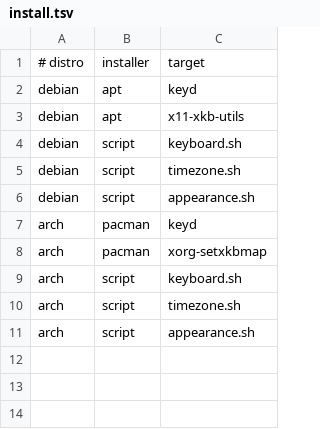
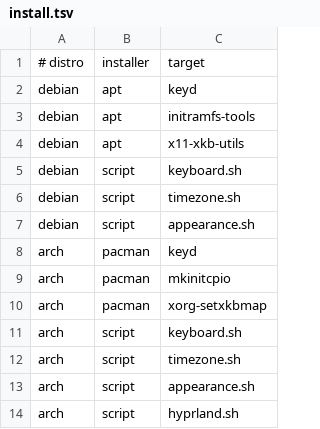
Before and after one commit to plam4u/dotfiles-linux, a TSV file: packages/system-preferences/install.tsv, drawn as a sheet.

Commit message:
Support Omarchy workstation installation
Reuse Arch package mappings while preserving the Omarchy desktop, shell initialization and theme. Add native Wayland clipboard support, iMac hardware setup, ChatGPT software rendering defaults and mbpfan support for the newer hwmon interface.

Validate with 43 passing unit tests, shell syntax checks, a combined bundle dry run and mbpfan build-time fan-control tests.

```diff
--- a/packages/system-preferences/install.tsv
+++ b/packages/system-preferences/install.tsv
@@ -2,2 +2,3 @@
 debian	apt	keyd
+debian	apt	initramfs-tools
 debian	apt	x11-xkb-utils
@@ -7,2 +8,3 @@ debian	script	appearance.sh
 arch	pacman	keyd
+arch	pacman	mkinitcpio
 arch	pacman	xorg-setxkbmap
@@ -11 +13,2 @@ arch	script	timezone.sh
 arch	script	appearance.sh
+arch	script	hyprland.sh
```
Also changed, not shown: 57 other files.
